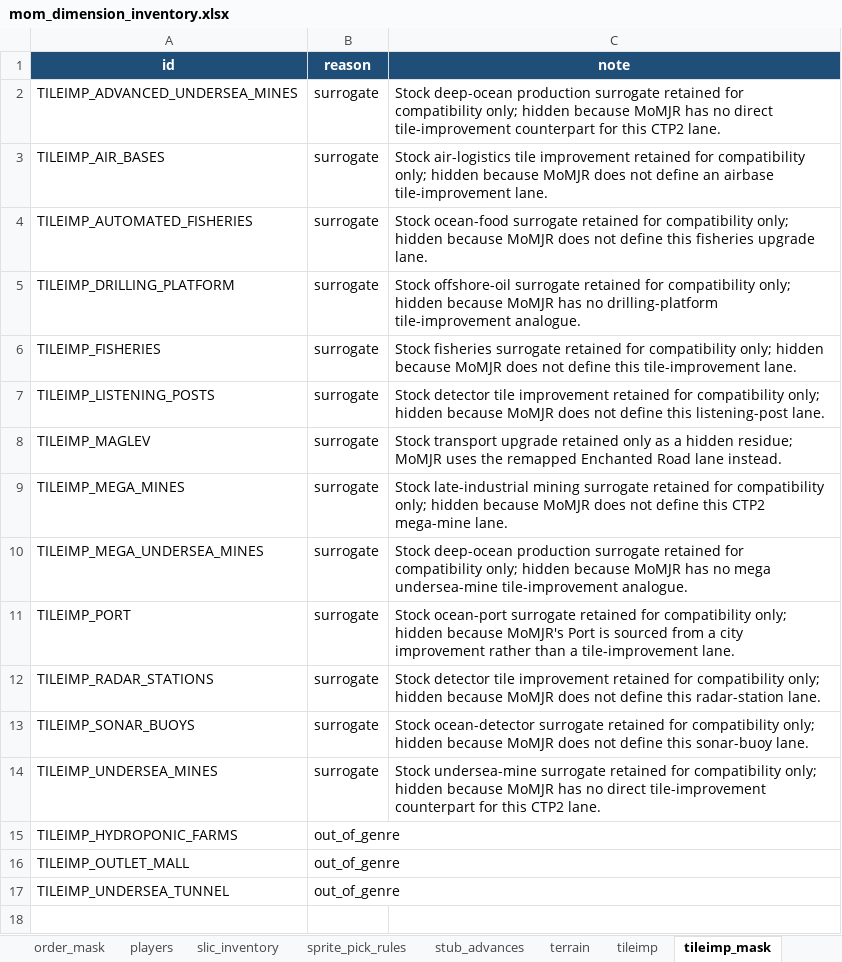
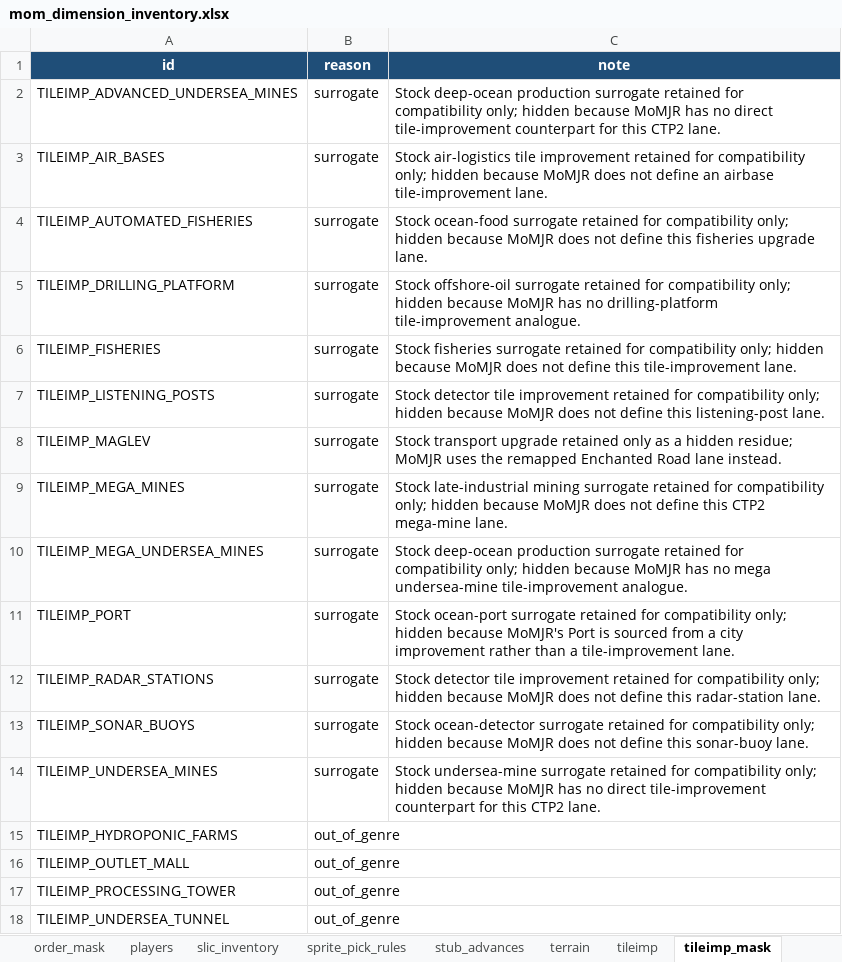
Before and after one commit to thistleknot/ctp2-modding, an Excel workbook: Scenarios/mom/mom_dimension_inventory.xlsx, sheet tileimp_mask, drawn as a sheet; values as stored, in another font and other column widths than the file's, no borders; the diff names each change by its address in the sheet, - before the commit and + after, or states it on an @@ line.

```diff
--- a/Scenarios/mom/mom_dimension_inventory.xlsx (sheet tileimp_mask)
+++ b/Scenarios/mom/mom_dimension_inventory.xlsx (sheet tileimp_mask)
+row 17: TILEIMP_PROCESSING_TOWER | out_of_genre
```
Also changed, not shown: sheet tileimp, sheet improvements, sheet index, sheet units, sheet building_uniticon, 3 other files.
